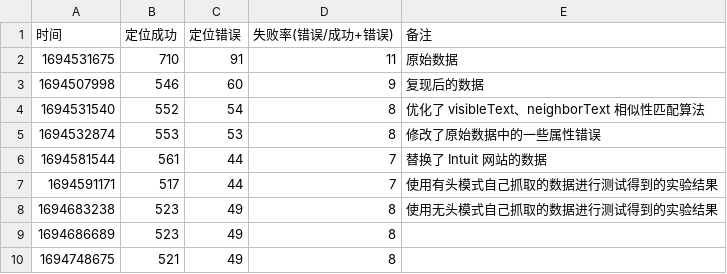
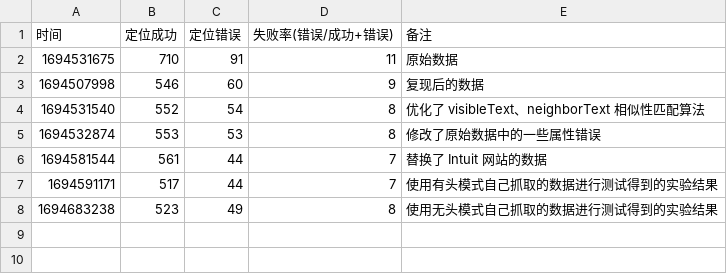
Before and after one commit to wuhonglei/Similo2-JS, a CSV file: __test__/history.csv, drawn as a sheet; the diff names each change by its address in the sheet, - before the commit and + after, or states it on an @@ line.

```diff
--- a/__test__/history.csv
+++ b/__test__/history.csv
-row 9: 1694686689 | 523 | 49 | 8
-row 10: 1694748675 | 521 | 49 | 8
```
Also changed, not shown: 3 other files.
